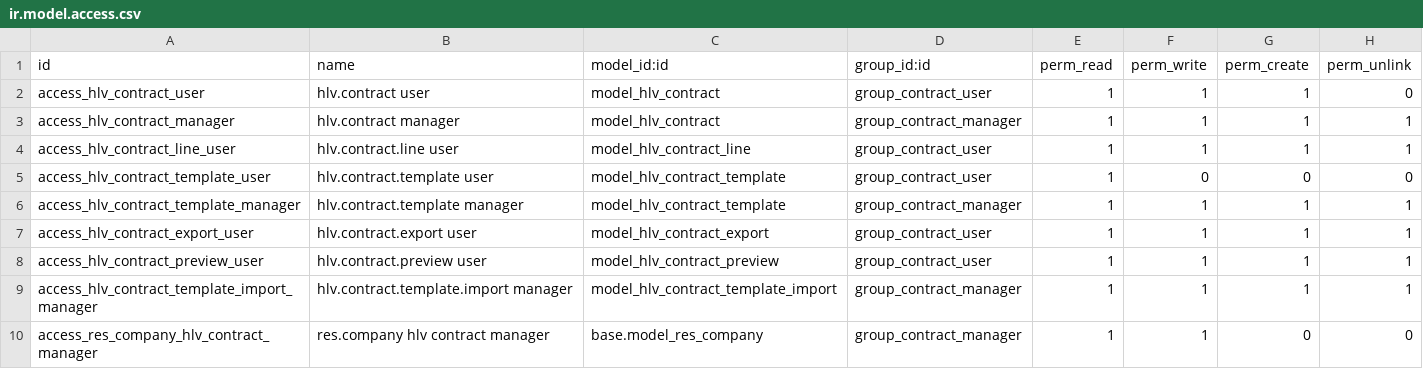
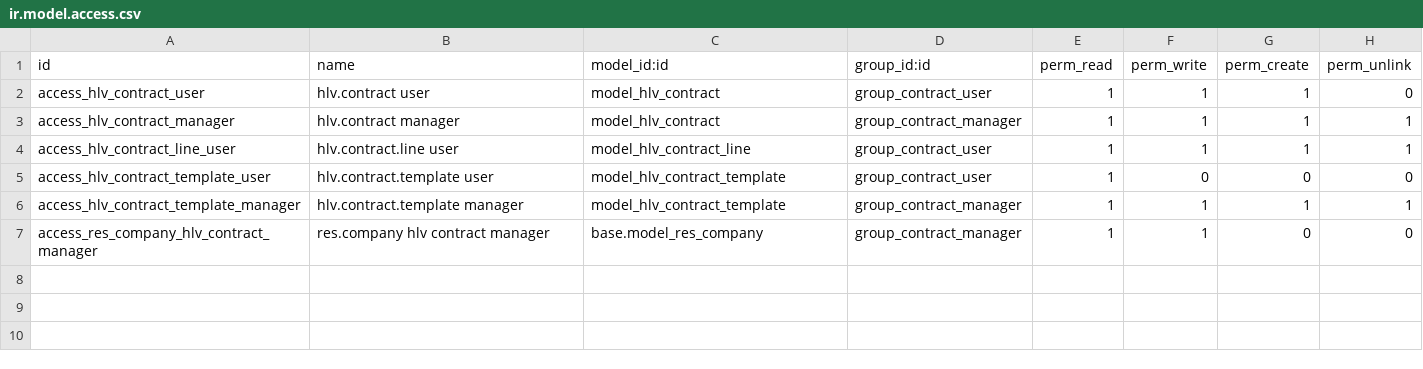
Before and after one commit to hivongseth2/HLV-odoo-crm, a CSV file: custom_addons/hlv_contract/security/ir.model.access.csv, drawn as a sheet.

Commit message:
improve hlv contract

```diff
--- a/custom_addons/hlv_contract/security/ir.model.access.csv
+++ b/custom_addons/hlv_contract/security/ir.model.access.csv
@@ -6,5 +6,2 @@ access_hlv_contract_template_user,hlv.contract.template user,model_hlv_contract_
 access_hlv_contract_template_manager,hlv.contract.template manager,model_hlv_contract_template,group_contract_manager,1,1,1,1
-access_hlv_contract_export_user,hlv.contract.export user,model_hlv_contract_export,group_contract_user,1,1,1,1
-access_hlv_contract_preview_user,hlv.contract.preview user,model_hlv_contract_preview,group_contract_user,1,1,1,1
-access_hlv_contract_template_import_manager,hlv.contract.template.import manager,model_hlv_contract_template_import,group_contract_manager,1,1,1,1
 access_res_company_hlv_contract_manager,res.company hlv contract manager,base.model_res_company,group_contract_manager,1,1,0,0
```
Also changed, not shown: 40 other files.
